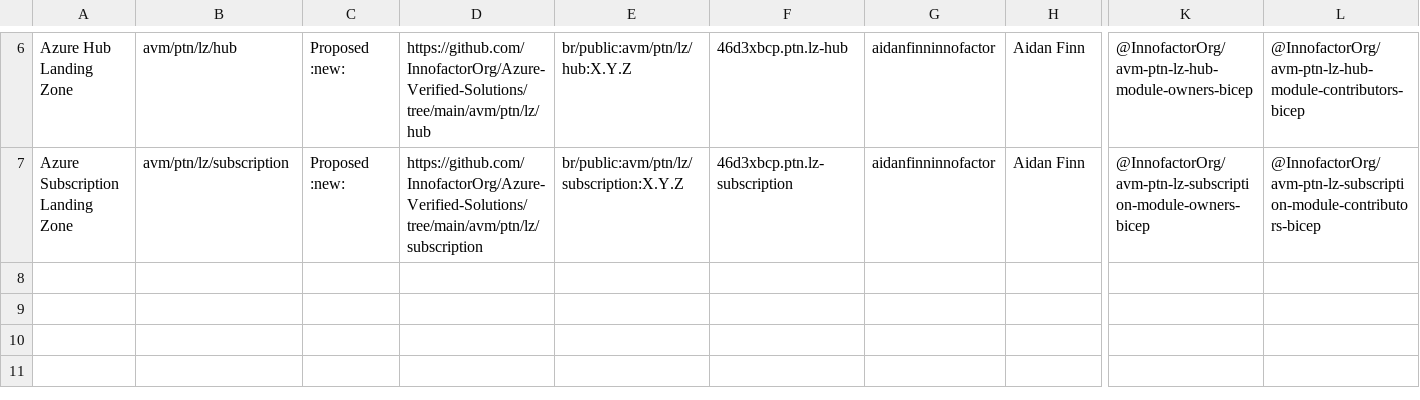
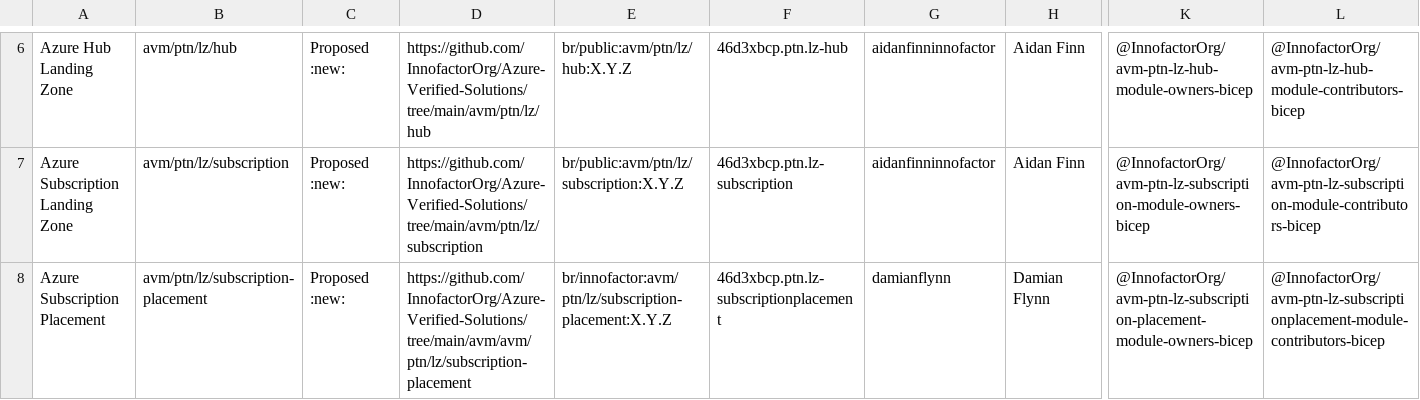
Before and after one commit to innofactororg/azure-modules, a CSV file: module-indexes/BicepPatternModules.csv, drawn as a sheet; only a part is shown, gaps mark what is left out; rows hold the shown columns only; the diff names each change by its address in the sheet, - before the commit and + after, or states it on an @@ line.

Commit message:
Update BicepPatternModules.csv
Added new proposed pattern

```diff
--- a/module-indexes/BicepPatternModules.csv
+++ b/module-indexes/BicepPatternModules.csv
+row 8: Azure Subscription Placement | avm/ptn/lz/subscription-placement | Proposed :new: | https://github.com/InnofactorOrg/Azure-Verified-Solutions/tree/main/avm/avm/ptn/lz/subscription-placement | br/innofactor:avm/ptn/lz/subscription-placement:X.Y.Z | 46d3xbcp.ptn.lz-subscriptionplacement | damianflynn | Damian Flynn | @InnofactorOrg/avm-ptn-lz-subscription-placement-module-owners-bicep | @InnofactorOrg/avm-ptn-lz-subscriptionplacement-module-contributors-bicep
```
